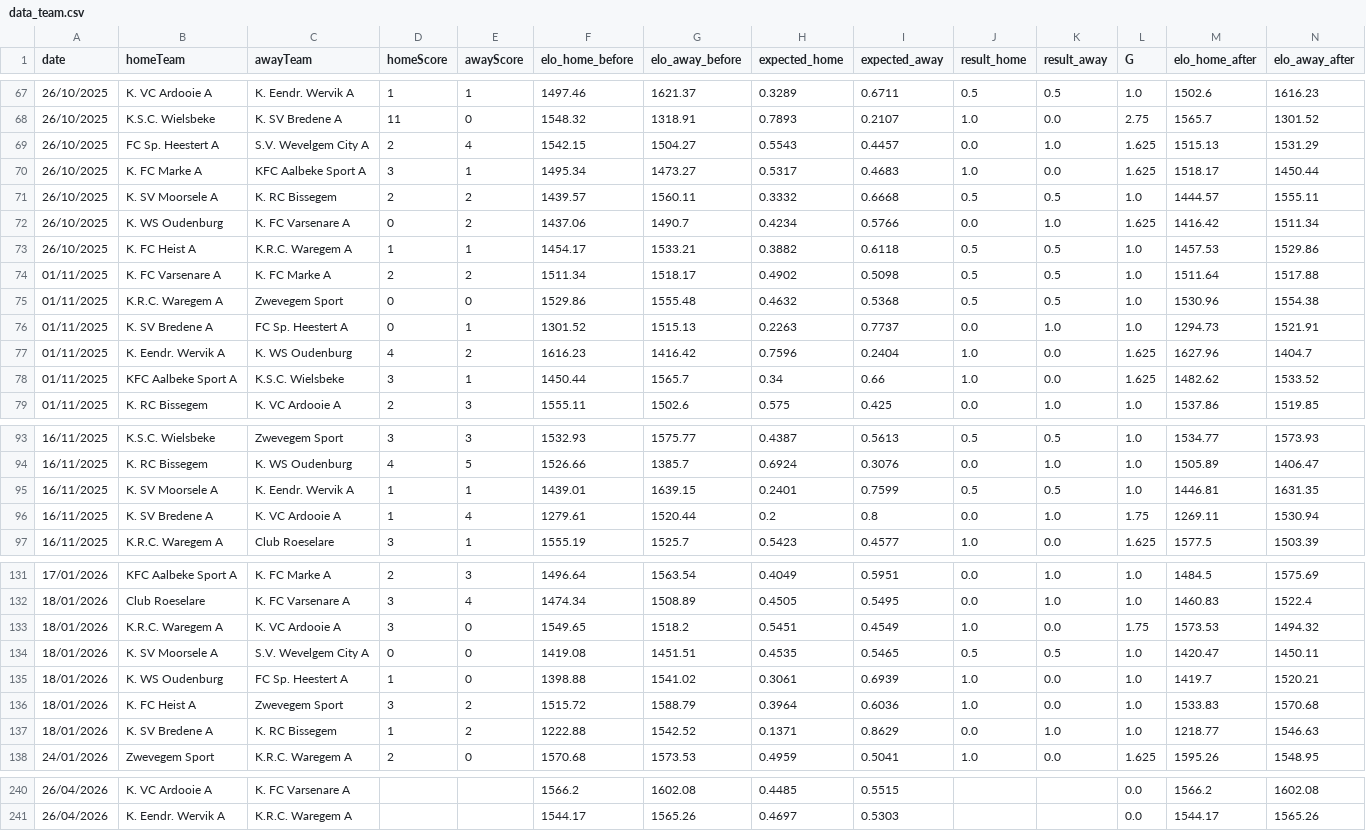
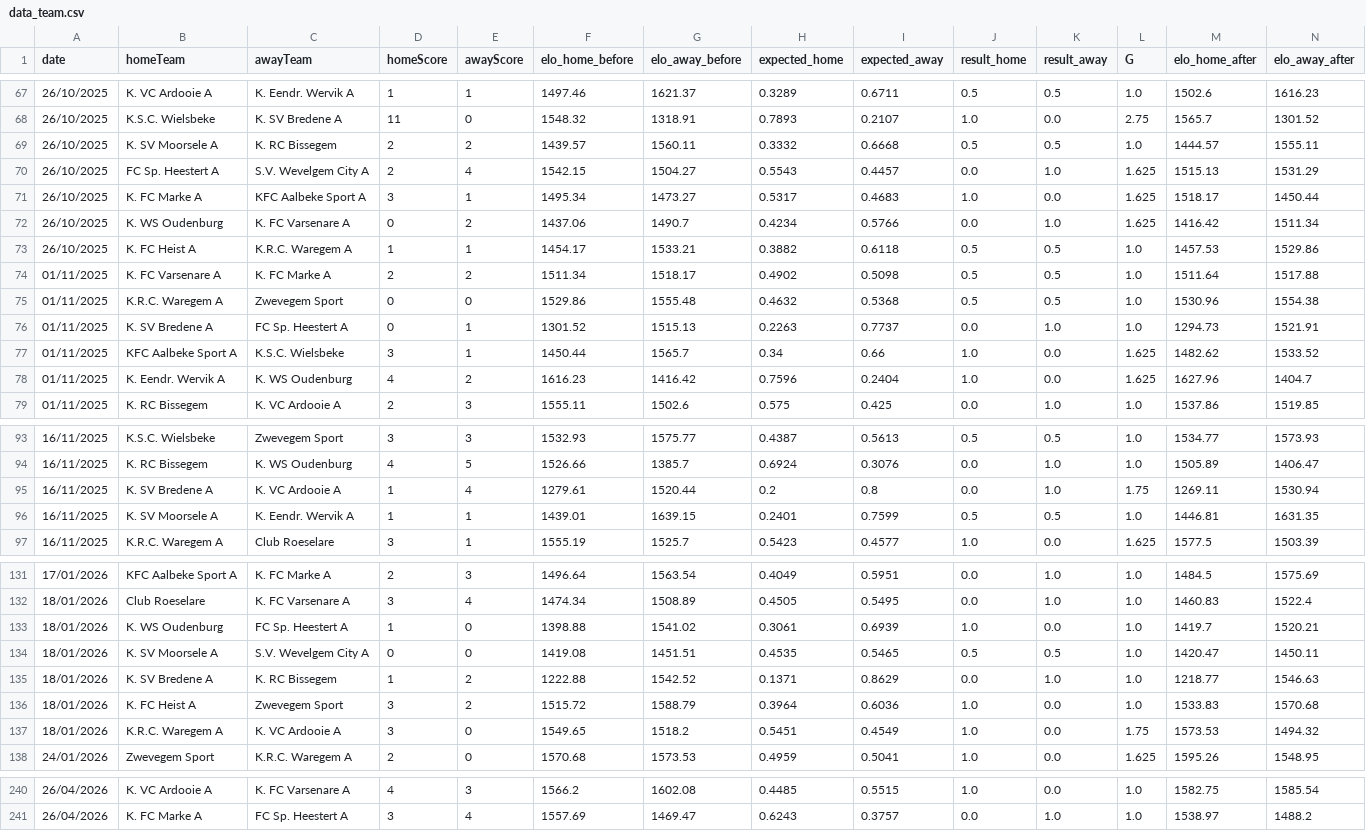
Before and after one commit to vjo18/RBFAdata, a CSV file: data_raw/data_team.csv, drawn as a sheet; only a part is shown, gaps mark what is left out; the diff covers the shown part only.

```diff
--- a/data_raw/data_team.csv
+++ b/data_raw/data_team.csv
@@ -68,5 +68,5 @@ date,homeTeam,awayTeam,homeScore,awayScore,elo_home_before,elo_away_before,expec
 26/10/2025,K.S.C. Wielsbeke,K. SV Bredene A,11,0,1548.32,1318.91,0.7893,0.2107,1.0,0.0,2.75,1565.7,1301.52
+26/10/2025,K. SV Moorsele A,K. RC Bissegem,2,2,1439.57,1560.11,0.3332,0.6668,0.5,0.5,1.0,1444.57,1555.11
 26/10/2025,FC Sp. Heestert A,S.V. Wevelgem City A,2,4,1542.15,1504.27,0.5543,0.4457,0.0,1.0,1.625,1515.13,1531.29
 26/10/2025,K. FC Marke A,KFC Aalbeke Sport A,3,1,1495.34,1473.27,0.5317,0.4683,1.0,0.0,1.625,1518.17,1450.44
-26/10/2025,K. SV Moorsele A,K. RC Bissegem,2,2,1439.57,1560.11,0.3332,0.6668,0.5,0.5,1.0,1444.57,1555.11
 26/10/2025,K. WS Oudenburg,K. FC Varsenare A,0,2,1437.06,1490.7,0.4234,0.5766,0.0,1.0,1.625,1416.42,1511.34
@@ -76,4 +76,4 @@ date,homeTeam,awayTeam,homeScore,awayScore,elo_home_before,elo_away_before,expec
 01/11/2025,K. SV Bredene A,FC Sp. Heestert A,0,1,1301.52,1515.13,0.2263,0.7737,0.0,1.0,1.0,1294.73,1521.91
+01/11/2025,KFC Aalbeke Sport A,K.S.C. Wielsbeke,3,1,1450.44,1565.7,0.34,0.66,1.0,0.0,1.625,1482.62,1533.52
 01/11/2025,K. Eendr. Wervik A,K. WS Oudenburg,4,2,1616.23,1416.42,0.7596,0.2404,1.0,0.0,1.625,1627.96,1404.7
-01/11/2025,KFC Aalbeke Sport A,K.S.C. Wielsbeke,3,1,1450.44,1565.7,0.34,0.66,1.0,0.0,1.625,1482.62,1533.52
 01/11/2025,K. RC Bissegem,K. VC Ardooie A,2,3,1555.11,1502.6,0.575,0.425,0.0,1.0,1.0,1537.86,1519.85
@@ -94,4 +94,4 @@ date,homeTeam,awayTeam,homeScore,awayScore,elo_home_before,elo_away_before,expec
 16/11/2025,K. RC Bissegem,K. WS Oudenburg,4,5,1526.66,1385.7,0.6924,0.3076,0.0,1.0,1.0,1505.89,1406.47
+16/11/2025,K. SV Bredene A,K. VC Ardooie A,1,4,1279.61,1520.44,0.2,0.8,0.0,1.0,1.75,1269.11,1530.94
 16/11/2025,K. SV Moorsele A,K. Eendr. Wervik A,1,1,1439.01,1639.15,0.2401,0.7599,0.5,0.5,1.0,1446.81,1631.35
-16/11/2025,K. SV Bredene A,K. VC Ardooie A,1,4,1279.61,1520.44,0.2,0.8,0.0,1.0,1.75,1269.11,1530.94
 16/11/2025,K.R.C. Waregem A,Club Roeselare,3,1,1555.19,1525.7,0.5423,0.4577,1.0,0.0,1.625,1577.5,1503.39
@@ -132,7 +132,7 @@ date,homeTeam,awayTeam,homeScore,awayScore,elo_home_before,elo_away_before,expec
 18/01/2026,Club Roeselare,K. FC Varsenare A,3,4,1474.34,1508.89,0.4505,0.5495,0.0,1.0,1.0,1460.83,1522.4
+18/01/2026,K. WS Oudenburg,FC Sp. Heestert A,1,0,1398.88,1541.02,0.3061,0.6939,1.0,0.0,1.0,1419.7,1520.21
+18/01/2026,K. SV Moorsele A,S.V. Wevelgem City A,0,0,1419.08,1451.51,0.4535,0.5465,0.5,0.5,1.0,1420.47,1450.11
+18/01/2026,K. SV Bredene A,K. RC Bissegem,1,2,1222.88,1542.52,0.1371,0.8629,0.0,1.0,1.0,1218.77,1546.63
+18/01/2026,K. FC Heist A,Zwevegem Sport,3,2,1515.72,1588.79,0.3964,0.6036,1.0,0.0,1.0,1533.83,1570.68
 18/01/2026,K.R.C. Waregem A,K. VC Ardooie A,3,0,1549.65,1518.2,0.5451,0.4549,1.0,0.0,1.75,1573.53,1494.32
-18/01/2026,K. SV Moorsele A,S.V. Wevelgem City A,0,0,1419.08,1451.51,0.4535,0.5465,0.5,0.5,1.0,1420.47,1450.11
-18/01/2026,K. WS Oudenburg,FC Sp. Heestert A,1,0,1398.88,1541.02,0.3061,0.6939,1.0,0.0,1.0,1419.7,1520.21
-18/01/2026,K. FC Heist A,Zwevegem Sport,3,2,1515.72,1588.79,0.3964,0.6036,1.0,0.0,1.0,1533.83,1570.68
-18/01/2026,K. SV Bredene A,K. RC Bissegem,1,2,1222.88,1542.52,0.1371,0.8629,0.0,1.0,1.0,1218.77,1546.63
 24/01/2026,Zwevegem Sport,K.R.C. Waregem A,2,0,1570.68,1573.53,0.4959,0.5041,1.0,0.0,1.625,1595.26,1548.95
@@ -240,2 +240,2 @@ date,homeTeam,awayTeam,homeScore,awayScore,elo_home_before,elo_away_before,expec
-26/04/2026,K. VC Ardooie A,K. FC Varsenare A,,,1566.2,1602.08,0.4485,0.5515,,,0.0,1566.2,1602.08
-26/04/2026,K. Eendr. Wervik A,K.R.C. Waregem A,,,1544.17,1565.26,0.4697,0.5303,,,0.0,1544.17,1565.26
+26/04/2026,K. VC Ardooie A,K. FC Varsenare A,4,3,1566.2,1602.08,0.4485,0.5515,1.0,0.0,1.0,1582.75,1585.54
+26/04/2026,K. FC Marke A,FC Sp. Heestert A,3,4,1557.69,1469.47,0.6243,0.3757,0.0,1.0,1.0,1538.97,1488.2
```
Also changed, not shown: 3 added rows, 3 removed rows, 7 moved rows and 21 edited cells elsewhere in this file, data_raw/player_stats.csv, data_raw/team_stats.csv, 30 other files.
